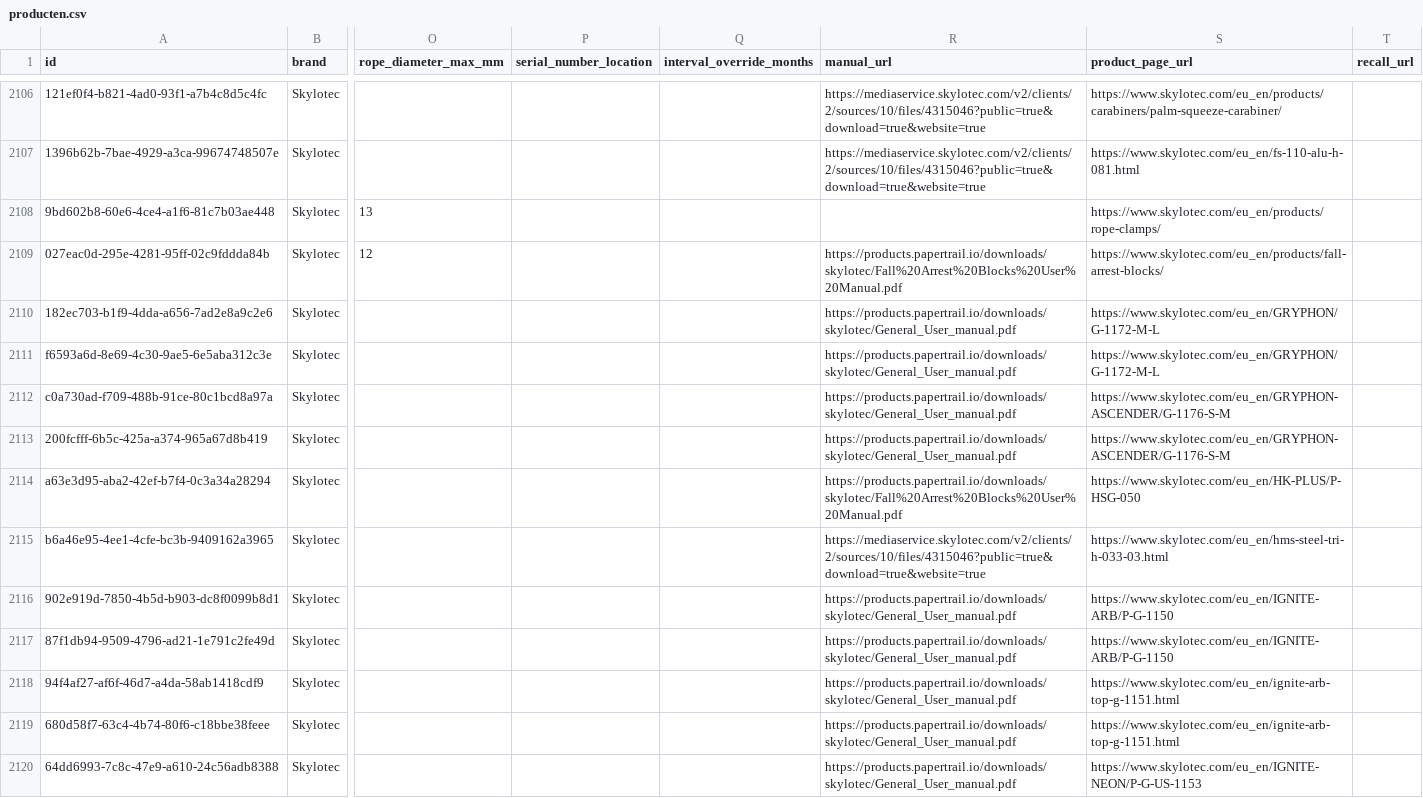
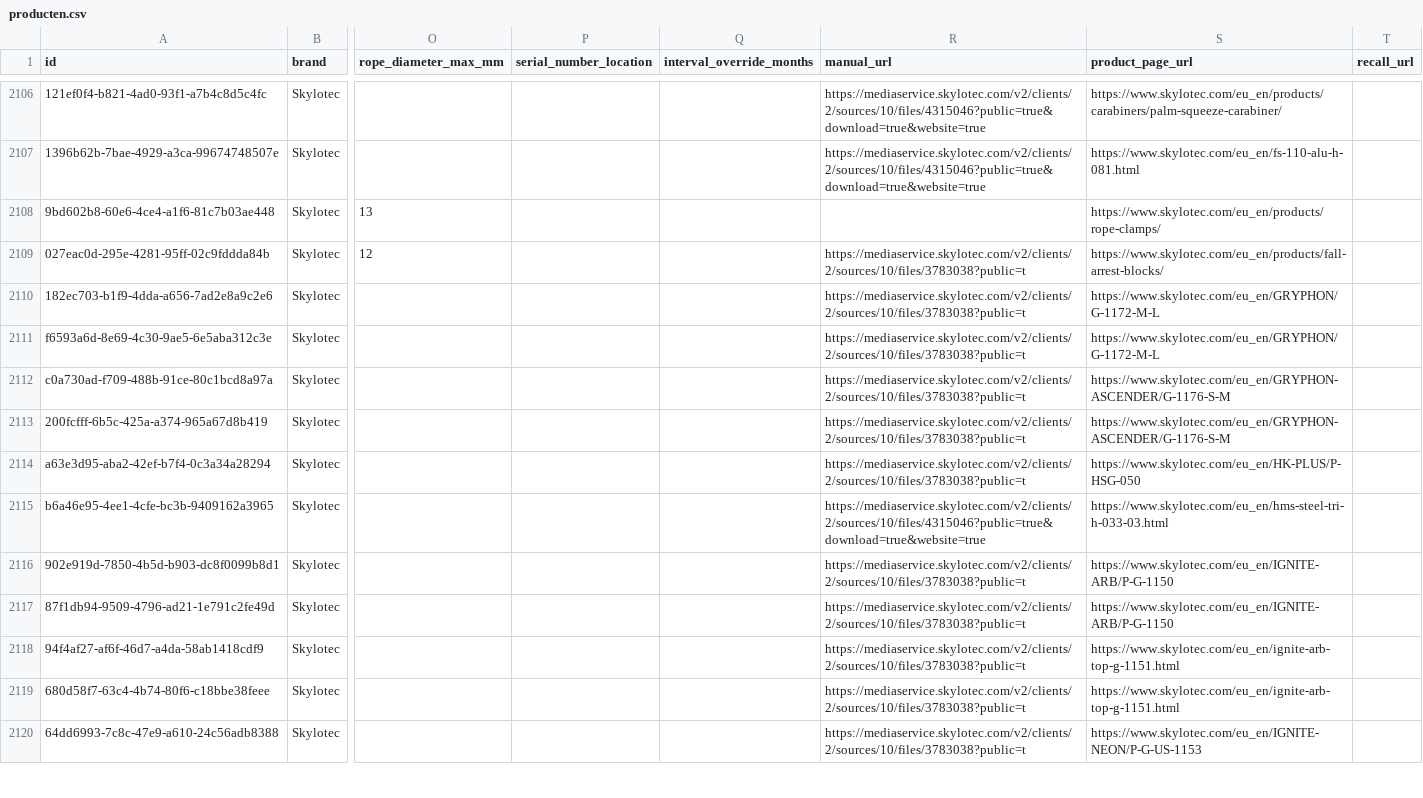
Before and after one commit to Gearonimo-app/gearonimo, a CSV file: catalog/producten.csv, drawn as a sheet; only a part is shown, gaps mark what is left out; the diff covers the shown part only; the diff names each change by its address in the sheet, - before the commit and + after, or states it on an @@ line.

```diff
--- a/catalog/producten.csv
+++ b/catalog/producten.csv
-R2109 (manual_url): https://products.papertrail.io/downloads/skylotec/Fall%20Arrest%20Blocks%20User%20Manual.pdf
+R2109 (manual_url): https://mediaservice.skylotec.com/v2/clients/2/sources/10/files/3783038?public=t
-R2110:R2113 (manual_url): https://products.papertrail.io/downloads/skylotec/General_User_manual.pdf
+R2110:R2113 (manual_url): https://mediaservice.skylotec.com/v2/clients/2/sources/10/files/3783038?public=t
-R2114 (manual_url): https://products.papertrail.io/downloads/skylotec/Fall%20Arrest%20Blocks%20User%20Manual.pdf
+R2114 (manual_url): https://mediaservice.skylotec.com/v2/clients/2/sources/10/files/3783038?public=t
-R2116:R2120 (manual_url): https://products.papertrail.io/downloads/skylotec/General_User_manual.pdf
+R2116:R2120 (manual_url): https://mediaservice.skylotec.com/v2/clients/2/sources/10/files/3783038?public=t
```
Also changed, not shown: 49 edited cells elsewhere in this file, 2 other files.
